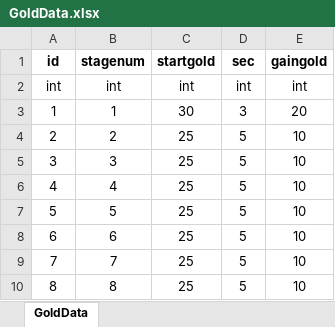
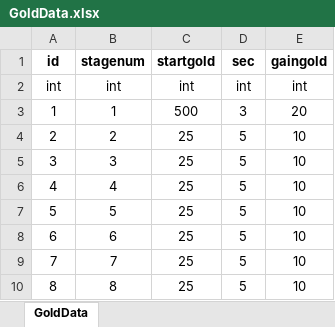
Before and after one commit to subint4/T4-GitHub, an Excel workbook: Assets/Excels/GoldData.xlsx, sheet GoldData, drawn as a sheet; values as stored, in another font and other column widths than the file's, no borders; the diff names each change by its address in the sheet, - before the commit and + after, or states it on an @@ line.

```diff
--- a/Assets/Excels/GoldData.xlsx (sheet GoldData)
+++ b/Assets/Excels/GoldData.xlsx (sheet GoldData)
-C3 (startgold): 30
+C3 (startgold): 500
```
Also changed, not shown: 10 other files.
